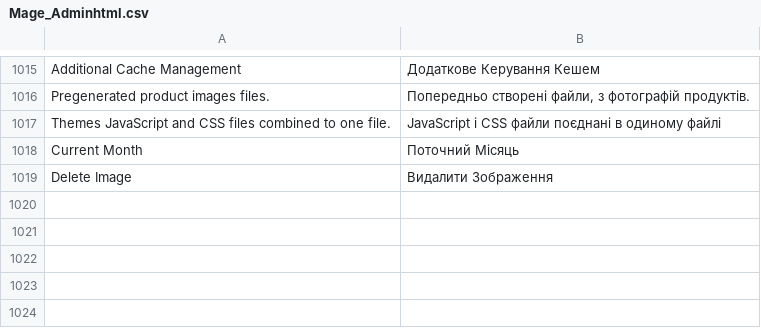
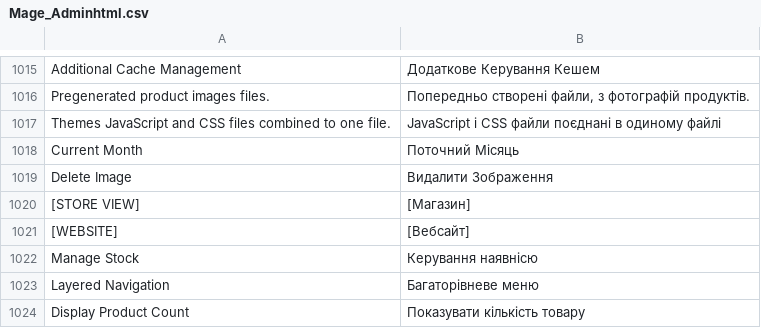
Before and after one commit to ilovebecherovka/dev.pizza-leopoli.lviv.ua, a CSV file: app/locale/uk_UA/Mage_Adminhtml.csv, drawn as a sheet; only a part is shown, gaps mark what is left out.

```diff
--- a/app/locale/uk_UA/Mage_Adminhtml.csv
+++ b/app/locale/uk_UA/Mage_Adminhtml.csv
@@ -1020 +1020,6 @@
 "Delete Image","Видалити Зображення"
+"[STORE VIEW]","[Магазин]"
+"[WEBSITE]","[Вебсайт]"
+"Manage Stock","Керування наявнісю"
+"Layered Navigation","Багаторівневе меню"
+"Display Product Count","Показувати кількість товару"
```
Also changed, not shown: app/locale/uk_UA/Mage_Catalog.csv, app/locale/uk_UA/Mage_CatalogInventory.csv, 22 other files.
